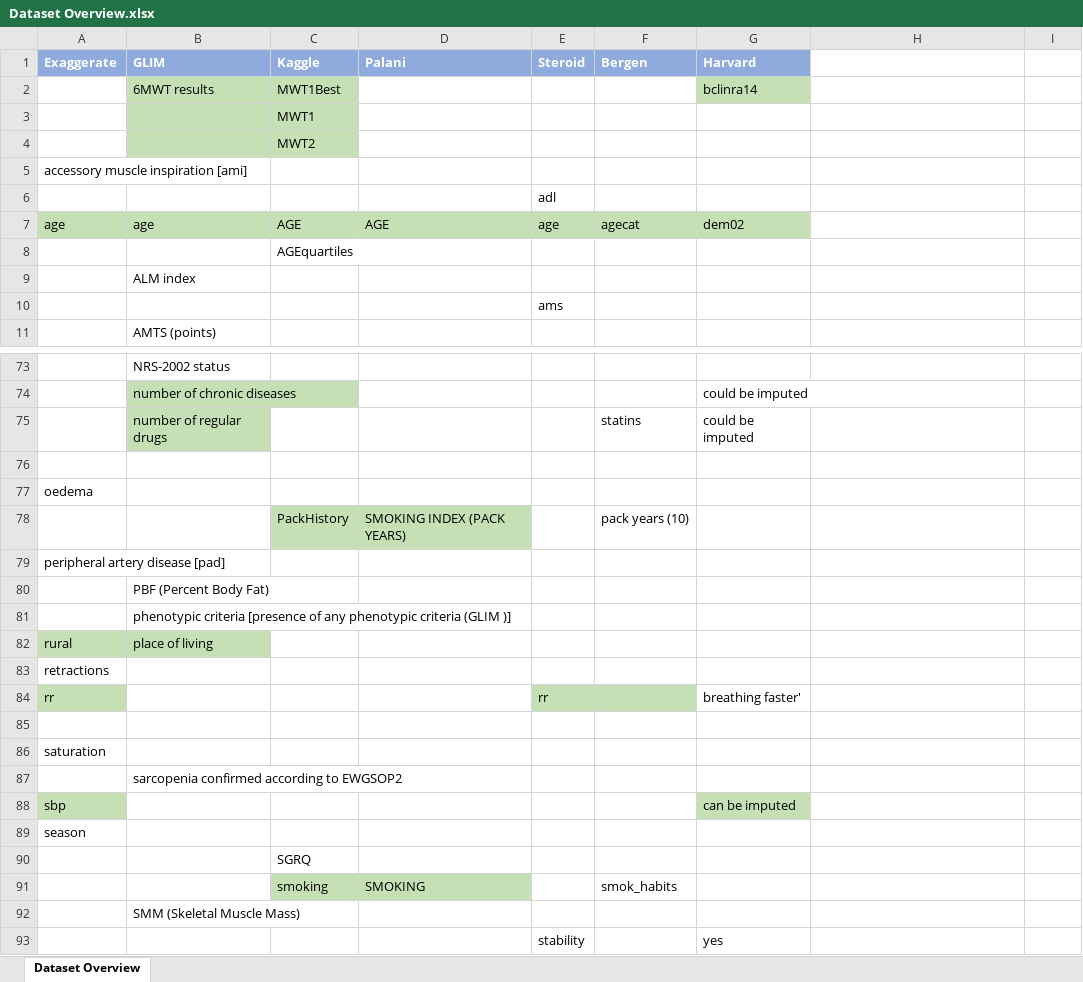
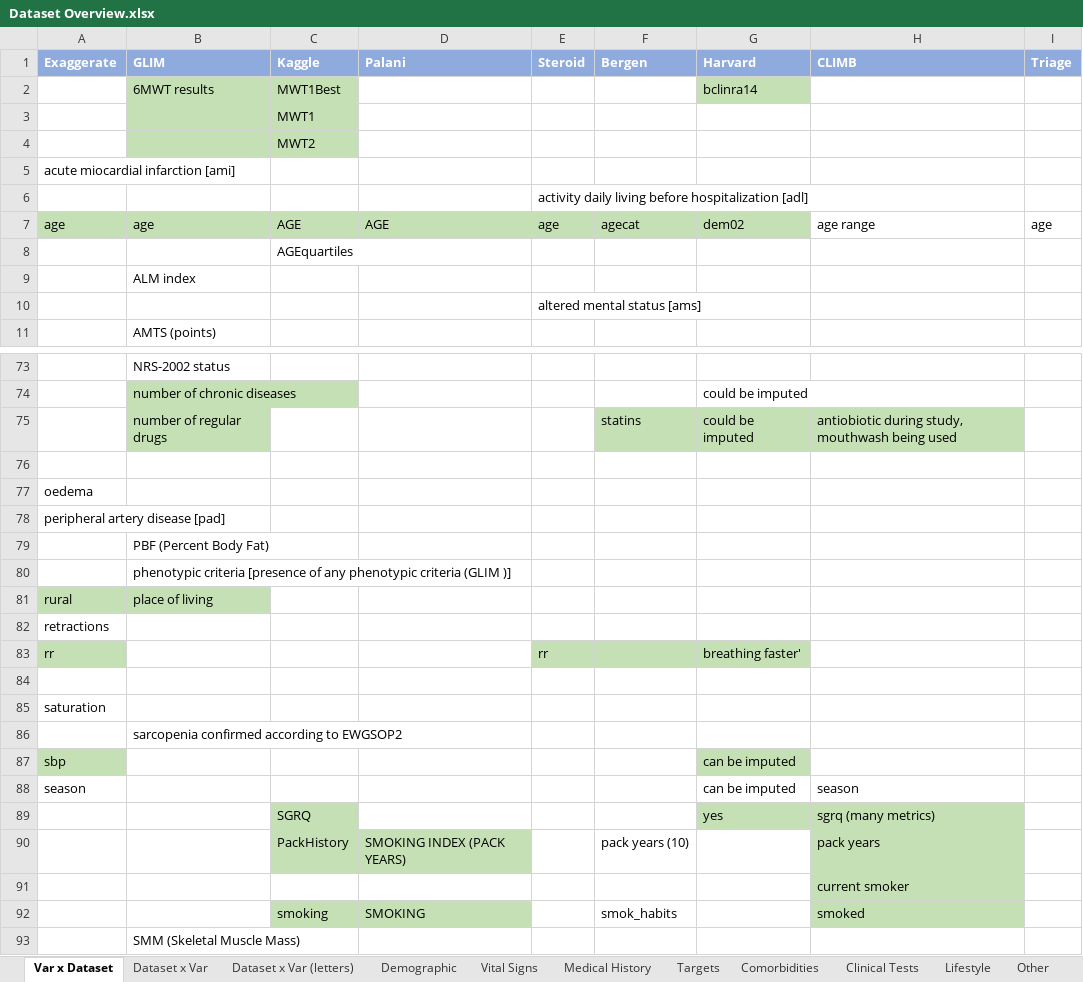
Before and after one commit to danielw-mt/copd_risk_score, an Excel workbook: Dataset Overview.xlsx, sheet Var x Dataset, drawn as a sheet; only a part is shown, gaps mark what is left out; the shorter side is filled out with more unchanged rows; values as stored, in another font and other column widths than the file's, no borders; table styles not drawn; removed rows and columns are numbered as before the commit, all else as after; the diff covers the shown part only; the diff names each change by its address in the sheet, - before the commit and + after, or states it on an @@ line.

```diff
--- a/Dataset Overview.xlsx (sheet Var x Dataset)
+++ b/Dataset Overview.xlsx (sheet Var x Dataset)
-sheet tab: Dataset Overview
+sheet tab: Var x Dataset
+sheet tab: Dataset x Var
+sheet tab: Dataset x Var (letters)
+sheet tab: Demographic
+sheet tab: Vital Signs
+sheet tab: Medical History
+sheet tab: Targets
+sheet tab: Comorbidities
+sheet tab: Clinical Tests
+sheet tab: Lifestyle
+sheet tab: Other
-H1: (empty)
+H1: CLIMB
-H1:I1 fill: none
+H1:I1 fill: #8FAADC
-I1: (empty)
+I1: Triage
-A5 (Exaggerate): accessory muscle inspiration [ami]
+A5 (Exaggerate): acute miocardial infarction [ami]
-E6 (Steroid): adl
+E6 (Steroid): activity daily living before hospitalization [adl]
-H7 (CLIMB): (empty)
+H7 (CLIMB): age range
-I7 (Triage): (empty)
+I7 (Triage): age
-E10 (Steroid): ams
+E10 (Steroid): altered mental status [ams]
-F75:H75 fill: none
+F75:H75 fill: #C5E0B4
-H75 (CLIMB): (empty)
+H75 (CLIMB): antiobiotic during study, mouthwash being used
-row 78:  |  | PackHistory | SMOKING INDEX (PACK YEARS) |  | pack years (10)
-G83 fill: none
+G83 fill: #C5E0B4
-G88 (Harvard): (empty)
+G88 (Harvard): can be imputed
-H88 (CLIMB): (empty)
+H88 (CLIMB): season
-row 90:  |  | SGRQ
+row 89:  |  | SGRQ |  |  |  | yes | sgrq (many metrics)
+row 90:  |  | PackHistory | SMOKING INDEX (PACK YEARS) |  | pack years (10) |  | pack years
+row 91:  |  |  |  |  |  |  | current smoker
-H92 (CLIMB): (empty)
+H92 (CLIMB): smoked
-H92 fill: none
+H92 fill: #C5E0B4
```
Also changed, not shown: 8 edited cells and cell formats elsewhere in this sheet, 49 other files.
